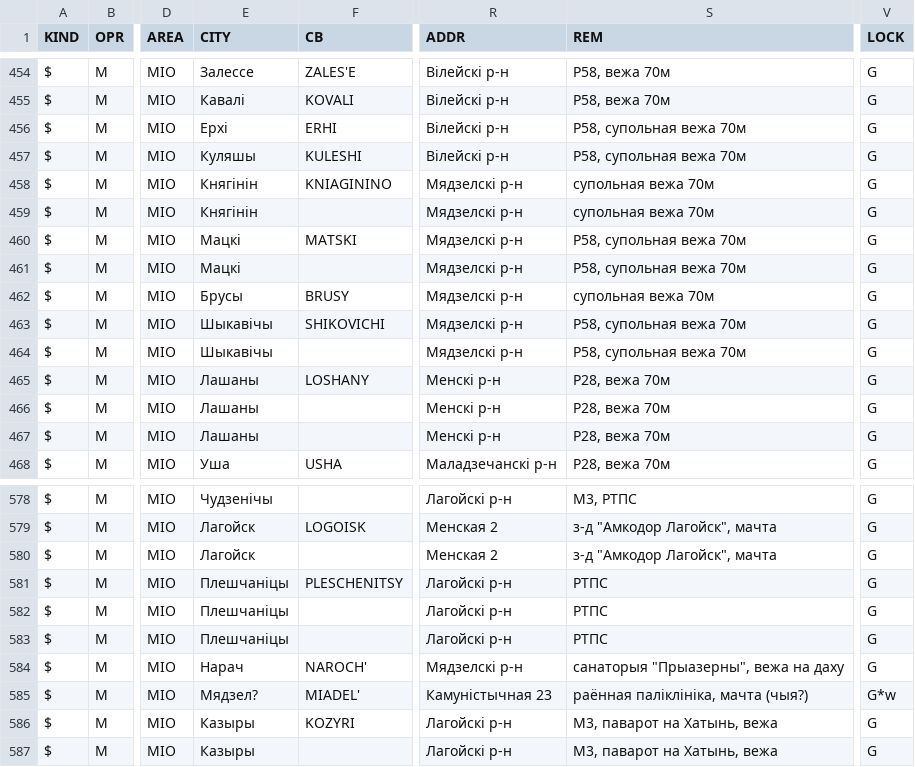
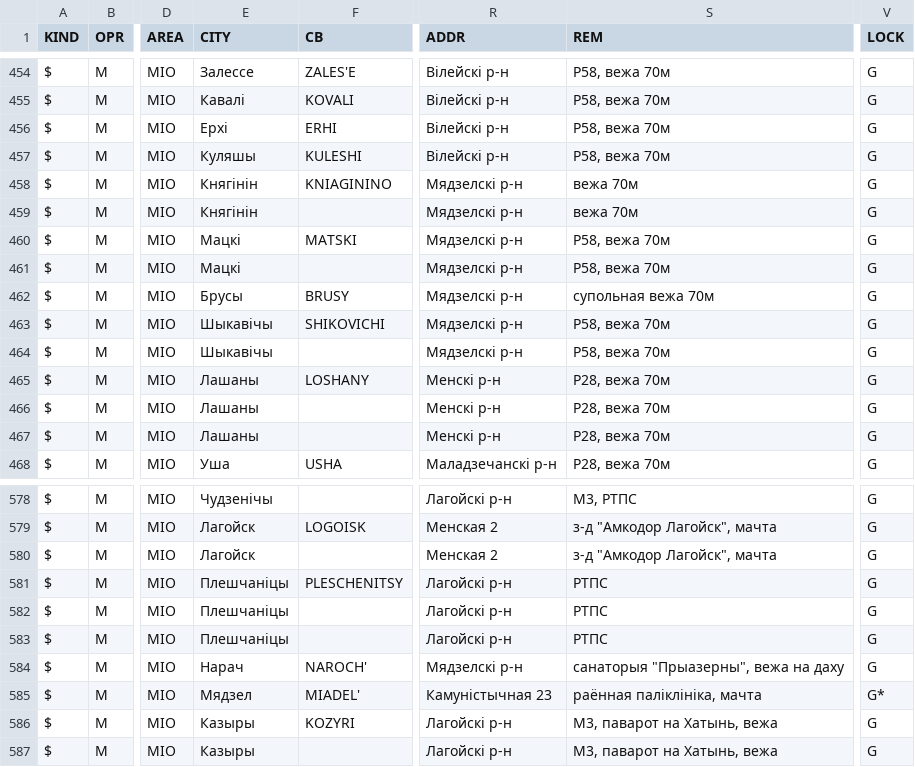
Before and after one commit to BYCellDatabase/csv, a CSV file: MTS/Mio.csv, drawn as a sheet; only a part is shown, gaps mark what is left out; the diff names each change by its address in the sheet, - before the commit and + after, or states it on an @@ line.

```diff
--- a/MTS/Mio.csv
+++ b/MTS/Mio.csv
-S456 (REM): Р58, супольная вежа 70м
+S456 (REM): Р58, вежа 70м
-S457 (REM): P58, супольная вежа 70м
+S457 (REM): P58, вежа 70м
-S458:S459 (REM): супольная вежа 70м
+S458:S459 (REM): вежа 70м
-S460:S461 (REM): P58, супольная вежа 70м
+S460:S461 (REM): P58, вежа 70м
-S463:S464 (REM): P58, супольная вежа 70м
+S463:S464 (REM): P58, вежа 70м
-E585 (CITY): Мядзел?
+E585 (CITY): Мядзел
-S585 (REM): раённая паліклініка, мачта (чыя?)
+S585 (REM): раённая паліклініка, мачта
-V585 (LOCK): G*w
+V585 (LOCK): G*
```
Also changed, not shown: Velcom/Mio.csv, beCloud/Mio.csv.
